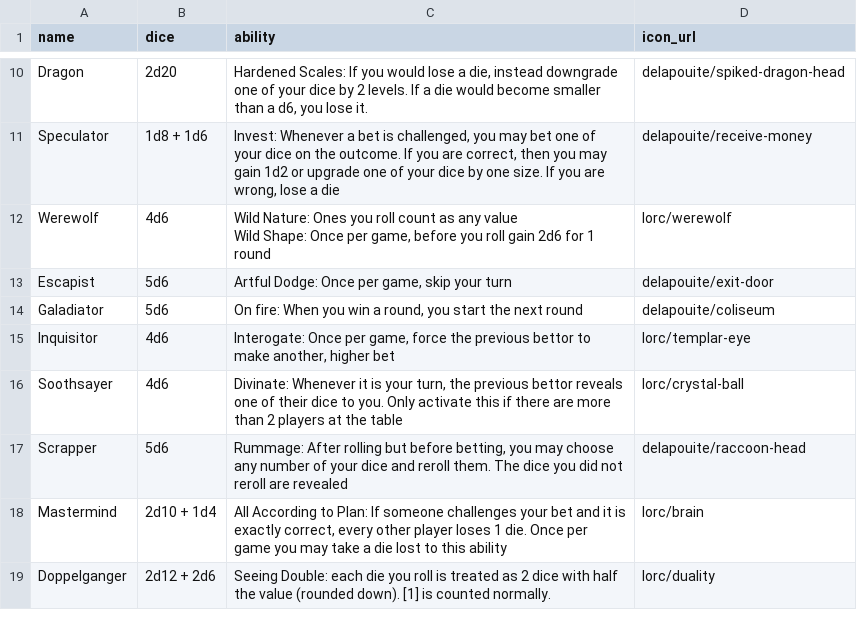
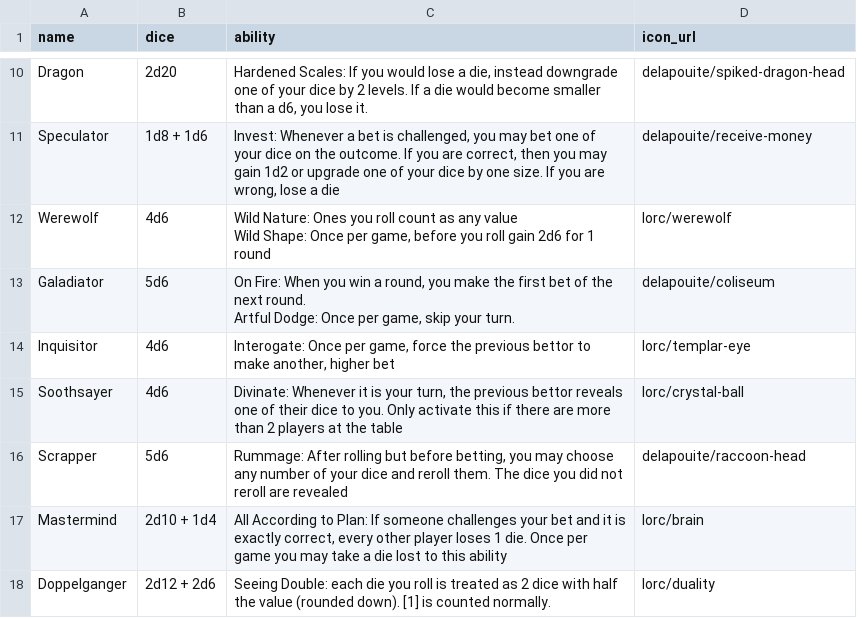
Before and after one commit to DarwinJones/tricksters_tavern, a CSV file: card_text/classes.csv, drawn as a sheet; only a part is shown, gaps mark what is left out.

Commit message:
balance: combined escapist and gladiator
escapist and gladiator seemed like the most boring classes so I combined them

```diff
--- a/card_text/classes.csv
+++ b/card_text/classes.csv
@@ -14,4 +14,4 @@ Werewolf,4d6,"Wild Nature: Ones you roll count as any value
 Wild Shape: Once per game, before you roll gain 2d6 for 1 round",lorc/werewolf
-Escapist,5d6,"Artful Dodge: Once per game, skip your turn ",delapouite/exit-door
-Galadiator,5d6,"On fire: When you win a round, you start the next round",delapouite/coliseum
+Galadiator,5d6,"On Fire: When you win a round, you make the first bet of the next round.
+Artful Dodge: Once per game, skip your turn.",delapouite/coliseum
 Inquisitor,4d6,"Interogate: Once per game, force the previous bettor to make another, higher bet",lorc/templar-eye
```
